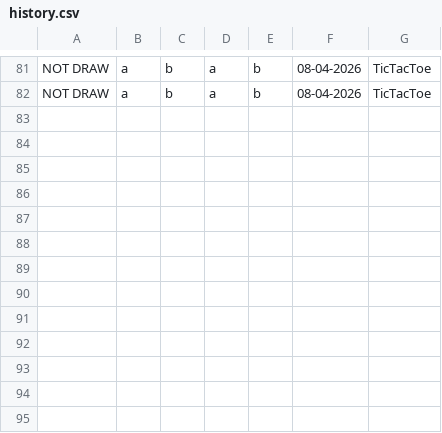
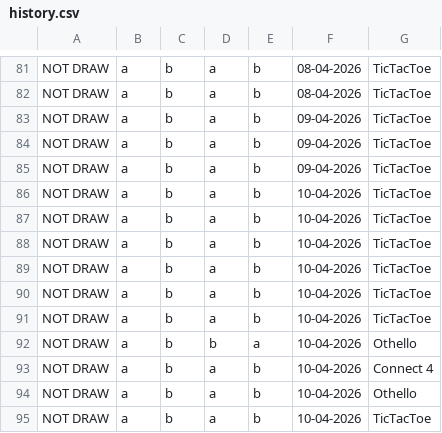
Before and after one commit to Dhruba34/SSL-Project-Mini-Game-Hub, a CSV file: history.csv, drawn as a sheet; only a part is shown, gaps mark what is left out; the diff names each change by its address in the sheet, - before the commit and + after, or states it on an @@ line.

```diff
--- a/history.csv
+++ b/history.csv
+row 83: NOT DRAW | a | b | a | b | 09-04-2026 | TicTacToe
+row 84: NOT DRAW | a | b | a | b | 09-04-2026 | TicTacToe
+row 85: NOT DRAW | a | b | a | b | 09-04-2026 | TicTacToe
+row 86: NOT DRAW | a | b | a | b | 10-04-2026 | TicTacToe
+row 87: NOT DRAW | a | b | a | b | 10-04-2026 | TicTacToe
+row 88: NOT DRAW | a | b | a | b | 10-04-2026 | TicTacToe
+row 89: NOT DRAW | a | b | a | b | 10-04-2026 | TicTacToe
+row 90: NOT DRAW | a | b | a | b | 10-04-2026 | TicTacToe
+row 91: NOT DRAW | a | b | a | b | 10-04-2026 | TicTacToe
+row 92: NOT DRAW | a | b | b | a | 10-04-2026 | Othello
+row 93: NOT DRAW | a | b | a | b | 10-04-2026 | Connect 4
+row 94: NOT DRAW | a | b | a | b | 10-04-2026 | Othello
+row 95: NOT DRAW | a | b | a | b | 10-04-2026 | TicTacToe
```
Also changed, not shown: 5 other files.
